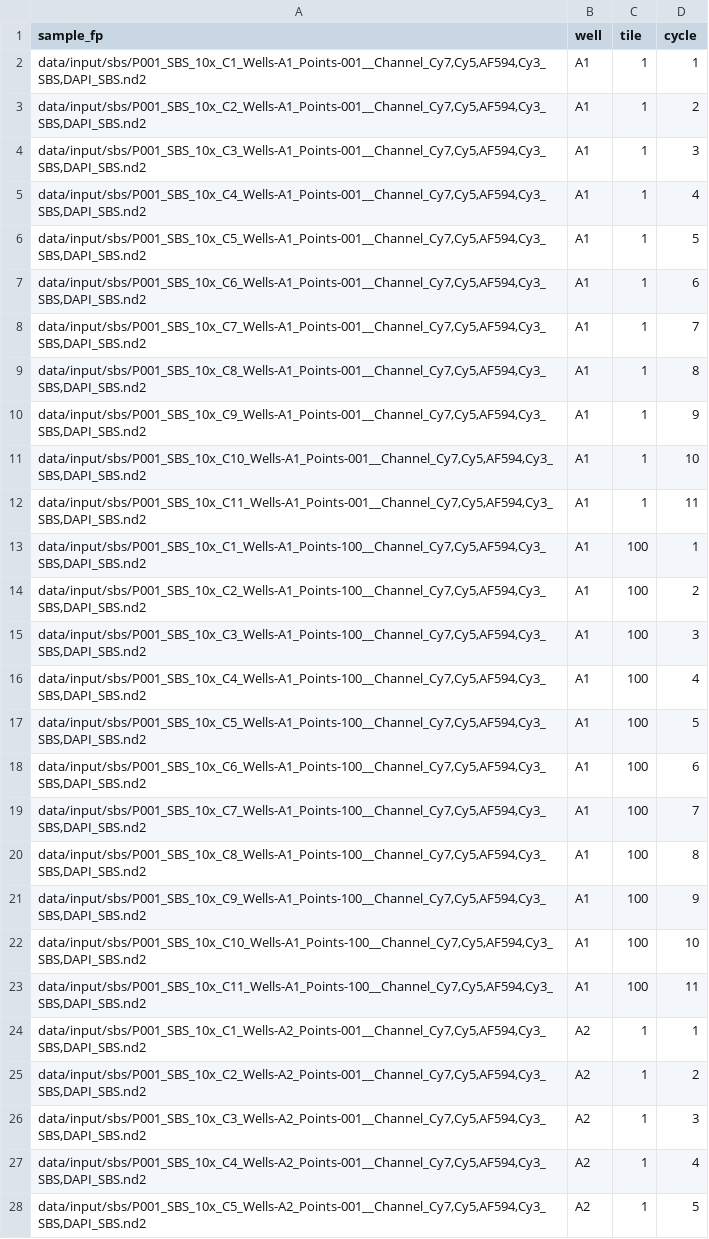
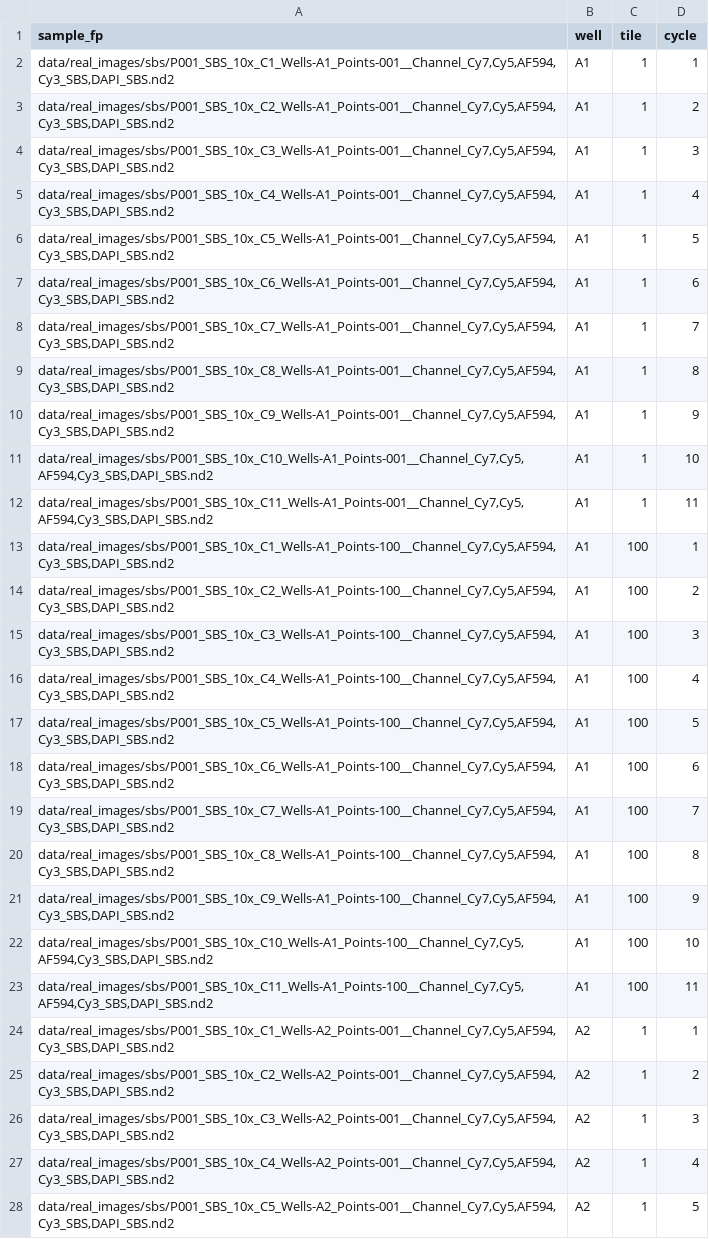
Before and after one commit to cheeseman-lab/brieflow, a TSV file: example_analysis/config/sbs_samples.tsv, drawn as a sheet; only a part is shown; the diff covers the shown part only.

```diff
--- a/example_analysis/config/sbs_samples.tsv
+++ b/example_analysis/config/sbs_samples.tsv
@@ -1,28 +1,28 @@
 sample_fp	well	tile	cycle
-data/input/sbs/P001_SBS_10x_C1_Wells-A1_Points-001__Channel_Cy7,Cy5,AF594,Cy3_SBS,DAPI_SBS.nd2	A1	1	1
-data/input/sbs/P001_SBS_10x_C2_Wells-A1_Points-001__Channel_Cy7,Cy5,AF594,Cy3_SBS,DAPI_SBS.nd2	A1	1	2
-data/input/sbs/P001_SBS_10x_C3_Wells-A1_Points-001__Channel_Cy7,Cy5,AF594,Cy3_SBS,DAPI_SBS.nd2	A1	1	3
-data/input/sbs/P001_SBS_10x_C4_Wells-A1_Points-001__Channel_Cy7,Cy5,AF594,Cy3_SBS,DAPI_SBS.nd2	A1	1	4
-data/input/sbs/P001_SBS_10x_C5_Wells-A1_Points-001__Channel_Cy7,Cy5,AF594,Cy3_SBS,DAPI_SBS.nd2	A1	1	5
-data/input/sbs/P001_SBS_10x_C6_Wells-A1_Points-001__Channel_Cy7,Cy5,AF594,Cy3_SBS,DAPI_SBS.nd2	A1	1	6
-data/input/sbs/P001_SBS_10x_C7_Wells-A1_Points-001__Channel_Cy7,Cy5,AF594,Cy3_SBS,DAPI_SBS.nd2	A1	1	7
-data/input/sbs/P001_SBS_10x_C8_Wells-A1_Points-001__Channel_Cy7,Cy5,AF594,Cy3_SBS,DAPI_SBS.nd2	A1	1	8
-data/input/sbs/P001_SBS_10x_C9_Wells-A1_Points-001__Channel_Cy7,Cy5,AF594,Cy3_SBS,DAPI_SBS.nd2	A1	1	9
-data/input/sbs/P001_SBS_10x_C10_Wells-A1_Points-001__Channel_Cy7,Cy5,AF594,Cy3_SBS,DAPI_SBS.nd2	A1	1	10
-data/input/sbs/P001_SBS_10x_C11_Wells-A1_Points-001__Channel_Cy7,Cy5,AF594,Cy3_SBS,DAPI_SBS.nd2	A1	1	11
-data/input/sbs/P001_SBS_10x_C1_Wells-A1_Points-100__Channel_Cy7,Cy5,AF594,Cy3_SBS,DAPI_SBS.nd2	A1	100	1
-data/input/sbs/P001_SBS_10x_C2_Wells-A1_Points-100__Channel_Cy7,Cy5,AF594,Cy3_SBS,DAPI_SBS.nd2	A1	100	2
-data/input/sbs/P001_SBS_10x_C3_Wells-A1_Points-100__Channel_Cy7,Cy5,AF594,Cy3_SBS,DAPI_SBS.nd2	A1	100	3
-data/input/sbs/P001_SBS_10x_C4_Wells-A1_Points-100__Channel_Cy7,Cy5,AF594,Cy3_SBS,DAPI_SBS.nd2	A1	100	4
-data/input/sbs/P001_SBS_10x_C5_Wells-A1_Points-100__Channel_Cy7,Cy5,AF594,Cy3_SBS,DAPI_SBS.nd2	A1	100	5
-data/input/sbs/P001_SBS_10x_C6_Wells-A1_Points-100__Channel_Cy7,Cy5,AF594,Cy3_SBS,DAPI_SBS.nd2	A1	100	6
-data/input/sbs/P001_SBS_10x_C7_Wells-A1_Points-100__Channel_Cy7,Cy5,AF594,Cy3_SBS,DAPI_SBS.nd2	A1	100	7
-data/input/sbs/P001_SBS_10x_C8_Wells-A1_Points-100__Channel_Cy7,Cy5,AF594,Cy3_SBS,DAPI_SBS.nd2	A1	100	8
-data/input/sbs/P001_SBS_10x_C9_Wells-A1_Points-100__Channel_Cy7,Cy5,AF594,Cy3_SBS,DAPI_SBS.nd2	A1	100	9
-data/input/sbs/P001_SBS_10x_C10_Wells-A1_Points-100__Channel_Cy7,Cy5,AF594,Cy3_SBS,DAPI_SBS.nd2	A1	100	10
-data/input/sbs/P001_SBS_10x_C11_Wells-A1_Points-100__Channel_Cy7,Cy5,AF594,Cy3_SBS,DAPI_SBS.nd2	A1	100	11
-data/input/sbs/P001_SBS_10x_C1_Wells-A2_Points-001__Channel_Cy7,Cy5,AF594,Cy3_SBS,DAPI_SBS.nd2	A2	1	1
-data/input/sbs/P001_SBS_10x_C2_Wells-A2_Points-001__Channel_Cy7,Cy5,AF594,Cy3_SBS,DAPI_SBS.nd2	A2	1	2
-data/input/sbs/P001_SBS_10x_C3_Wells-A2_Points-001__Channel_Cy7,Cy5,AF594,Cy3_SBS,DAPI_SBS.nd2	A2	1	3
-data/input/sbs/P001_SBS_10x_C4_Wells-A2_Points-001__Channel_Cy7,Cy5,AF594,Cy3_SBS,DAPI_SBS.nd2	A2	1	4
-data/input/sbs/P001_SBS_10x_C5_Wells-A2_Points-001__Channel_Cy7,Cy5,AF594,Cy3_SBS,DAPI_SBS.nd2	A2	1	5
+data/real_images/sbs/P001_SBS_10x_C1_Wells-A1_Points-001__Channel_Cy7,Cy5,AF594,Cy3_SBS,DAPI_SBS.nd2	A1	1	1
+data/real_images/sbs/P001_SBS_10x_C2_Wells-A1_Points-001__Channel_Cy7,Cy5,AF594,Cy3_SBS,DAPI_SBS.nd2	A1	1	2
+data/real_images/sbs/P001_SBS_10x_C3_Wells-A1_Points-001__Channel_Cy7,Cy5,AF594,Cy3_SBS,DAPI_SBS.nd2	A1	1	3
+data/real_images/sbs/P001_SBS_10x_C4_Wells-A1_Points-001__Channel_Cy7,Cy5,AF594,Cy3_SBS,DAPI_SBS.nd2	A1	1	4
+data/real_images/sbs/P001_SBS_10x_C5_Wells-A1_Points-001__Channel_Cy7,Cy5,AF594,Cy3_SBS,DAPI_SBS.nd2	A1	1	5
+data/real_images/sbs/P001_SBS_10x_C6_Wells-A1_Points-001__Channel_Cy7,Cy5,AF594,Cy3_SBS,DAPI_SBS.nd2	A1	1	6
+data/real_images/sbs/P001_SBS_10x_C7_Wells-A1_Points-001__Channel_Cy7,Cy5,AF594,Cy3_SBS,DAPI_SBS.nd2	A1	1	7
+data/real_images/sbs/P001_SBS_10x_C8_Wells-A1_Points-001__Channel_Cy7,Cy5,AF594,Cy3_SBS,DAPI_SBS.nd2	A1	1	8
+data/real_images/sbs/P001_SBS_10x_C9_Wells-A1_Points-001__Channel_Cy7,Cy5,AF594,Cy3_SBS,DAPI_SBS.nd2	A1	1	9
+data/real_images/sbs/P001_SBS_10x_C10_Wells-A1_Points-001__Channel_Cy7,Cy5,AF594,Cy3_SBS,DAPI_SBS.nd2	A1	1	10
+data/real_images/sbs/P001_SBS_10x_C11_Wells-A1_Points-001__Channel_Cy7,Cy5,AF594,Cy3_SBS,DAPI_SBS.nd2	A1	1	11
+data/real_images/sbs/P001_SBS_10x_C1_Wells-A1_Points-100__Channel_Cy7,Cy5,AF594,Cy3_SBS,DAPI_SBS.nd2	A1	100	1
+data/real_images/sbs/P001_SBS_10x_C2_Wells-A1_Points-100__Channel_Cy7,Cy5,AF594,Cy3_SBS,DAPI_SBS.nd2	A1	100	2
+data/real_images/sbs/P001_SBS_10x_C3_Wells-A1_Points-100__Channel_Cy7,Cy5,AF594,Cy3_SBS,DAPI_SBS.nd2	A1	100	3
+data/real_images/sbs/P001_SBS_10x_C4_Wells-A1_Points-100__Channel_Cy7,Cy5,AF594,Cy3_SBS,DAPI_SBS.nd2	A1	100	4
+data/real_images/sbs/P001_SBS_10x_C5_Wells-A1_Points-100__Channel_Cy7,Cy5,AF594,Cy3_SBS,DAPI_SBS.nd2	A1	100	5
+data/real_images/sbs/P001_SBS_10x_C6_Wells-A1_Points-100__Channel_Cy7,Cy5,AF594,Cy3_SBS,DAPI_SBS.nd2	A1	100	6
+data/real_images/sbs/P001_SBS_10x_C7_Wells-A1_Points-100__Channel_Cy7,Cy5,AF594,Cy3_SBS,DAPI_SBS.nd2	A1	100	7
+data/real_images/sbs/P001_SBS_10x_C8_Wells-A1_Points-100__Channel_Cy7,Cy5,AF594,Cy3_SBS,DAPI_SBS.nd2	A1	100	8
+data/real_images/sbs/P001_SBS_10x_C9_Wells-A1_Points-100__Channel_Cy7,Cy5,AF594,Cy3_SBS,DAPI_SBS.nd2	A1	100	9
+data/real_images/sbs/P001_SBS_10x_C10_Wells-A1_Points-100__Channel_Cy7,Cy5,AF594,Cy3_SBS,DAPI_SBS.nd2	A1	100	10
+data/real_images/sbs/P001_SBS_10x_C11_Wells-A1_Points-100__Channel_Cy7,Cy5,AF594,Cy3_SBS,DAPI_SBS.nd2	A1	100	11
+data/real_images/sbs/P001_SBS_10x_C1_Wells-A2_Points-001__Channel_Cy7,Cy5,AF594,Cy3_SBS,DAPI_SBS.nd2	A2	1	1
+data/real_images/sbs/P001_SBS_10x_C2_Wells-A2_Points-001__Channel_Cy7,Cy5,AF594,Cy3_SBS,DAPI_SBS.nd2	A2	1	2
+data/real_images/sbs/P001_SBS_10x_C3_Wells-A2_Points-001__Channel_Cy7,Cy5,AF594,Cy3_SBS,DAPI_SBS.nd2	A2	1	3
+data/real_images/sbs/P001_SBS_10x_C4_Wells-A2_Points-001__Channel_Cy7,Cy5,AF594,Cy3_SBS,DAPI_SBS.nd2	A2	1	4
+data/real_images/sbs/P001_SBS_10x_C5_Wells-A2_Points-001__Channel_Cy7,Cy5,AF594,Cy3_SBS,DAPI_SBS.nd2	A2	1	5
```
Also changed, not shown: 17 edited cells elsewhere in this file, example_analysis/config/phenotype_samples.tsv, 3 other files.
